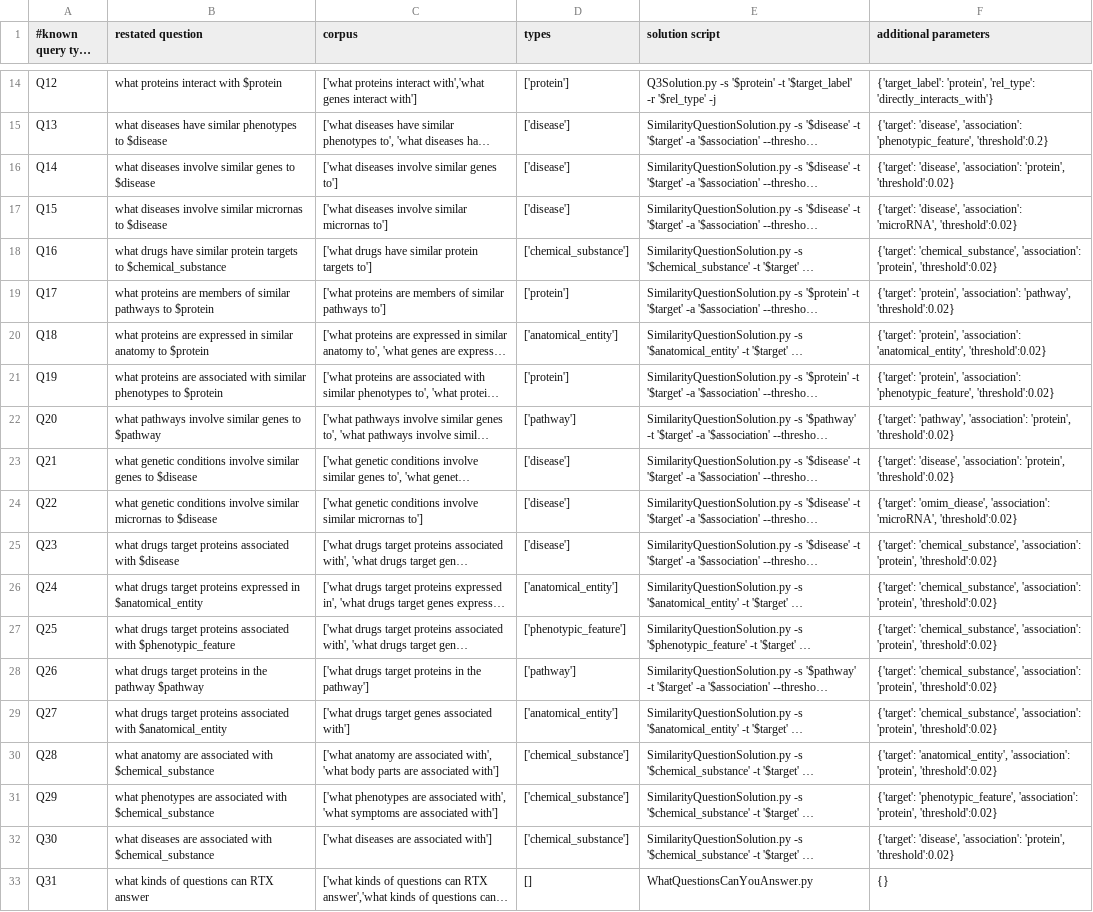
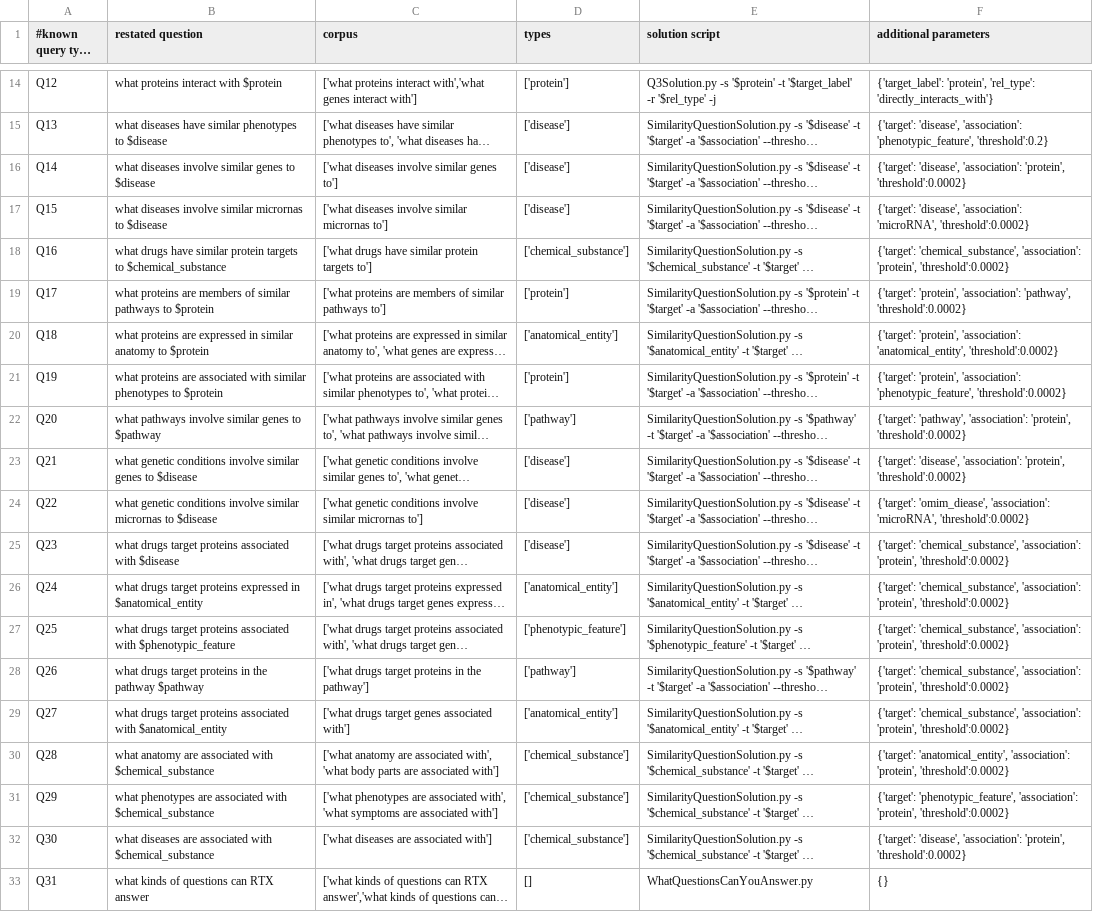
Before and after one commit to RTXteam/RTX, a TSV file: code/reasoningtool/QuestionAnswering/Questions.tsv, drawn as a sheet; only a part is shown, gaps mark what is left out; long unchanged cells end in …; the diff names each change by its address in the sheet, - before the commit and + after, or states it on an @@ line.

Commit message:
Change threshold parameter since by default I'm only returning the top 10 anyway

```diff
--- a/code/reasoningtool/QuestionAnswering/Questions.tsv
+++ b/code/reasoningtool/QuestionAnswering/Questions.tsv
-F16 (additional parameters): …'association': 'protein', 'threshold':0.02}
+F16 (additional parameters): …'association': 'protein', 'threshold':0.0002}
-F17 (additional parameters): …'association': 'microRNA', 'threshold':0.02}
+F17 (additional parameters): …'association': 'microRNA', 'threshold':0.0002}
-F18 (additional parameters): …'association': 'protein', 'threshold':0.02}
+F18 (additional parameters): …'association': 'protein', 'threshold':0.0002}
-F19 (additional parameters): …'association': 'pathway', 'threshold':0.02}
+F19 (additional parameters): …'association': 'pathway', 'threshold':0.0002}
-F20 (additional parameters): …'association': 'anatomical_entity', 'threshold':0.02}
+F20 (additional parameters): …'association': 'anatomical_entity', 'threshold':0.0002}
-F21 (additional parameters): …'association': 'phenotypic_feature', 'threshold':0.02}
+F21 (additional parameters): …'association': 'phenotypic_feature', 'threshold':0.0002}
-F22 (additional parameters): …'association': 'protein', 'threshold':0.02}
+F22 (additional parameters): …'association': 'protein', 'threshold':0.0002}
-F23 (additional parameters): …'association': 'protein', 'threshold':0.02}
+F23 (additional parameters): …'association': 'protein', 'threshold':0.0002}
-F24 (additional parameters): …'association': 'microRNA', 'threshold':0.02}
+F24 (additional parameters): …'association': 'microRNA', 'threshold':0.0002}
-F25:F29 (additional parameters): …'association': 'protein', 'threshold':0.02}
+F25:F29 (additional parameters): …'association': 'protein', 'threshold':0.0002}
-F30 (additional parameters): …'association': 'protein', 'threshold':0.02}
+F30 (additional parameters): …'association': 'protein', 'threshold':0.0002}
-F31 (additional parameters): …'association': 'protein', 'threshold':0.02}
+F31 (additional parameters): …'association': 'protein', 'threshold':0.0002}
-F32 (additional parameters): …'association': 'protein', 'threshold':0.02}
+F32 (additional parameters): …'association': 'protein', 'threshold':0.0002}
```
